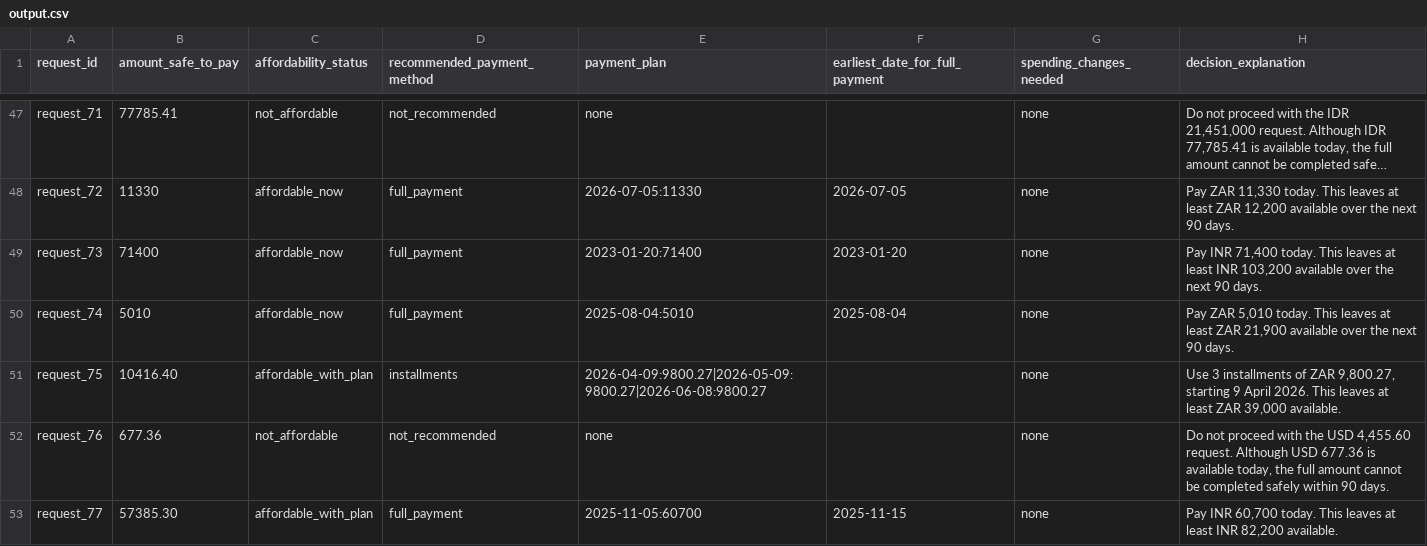
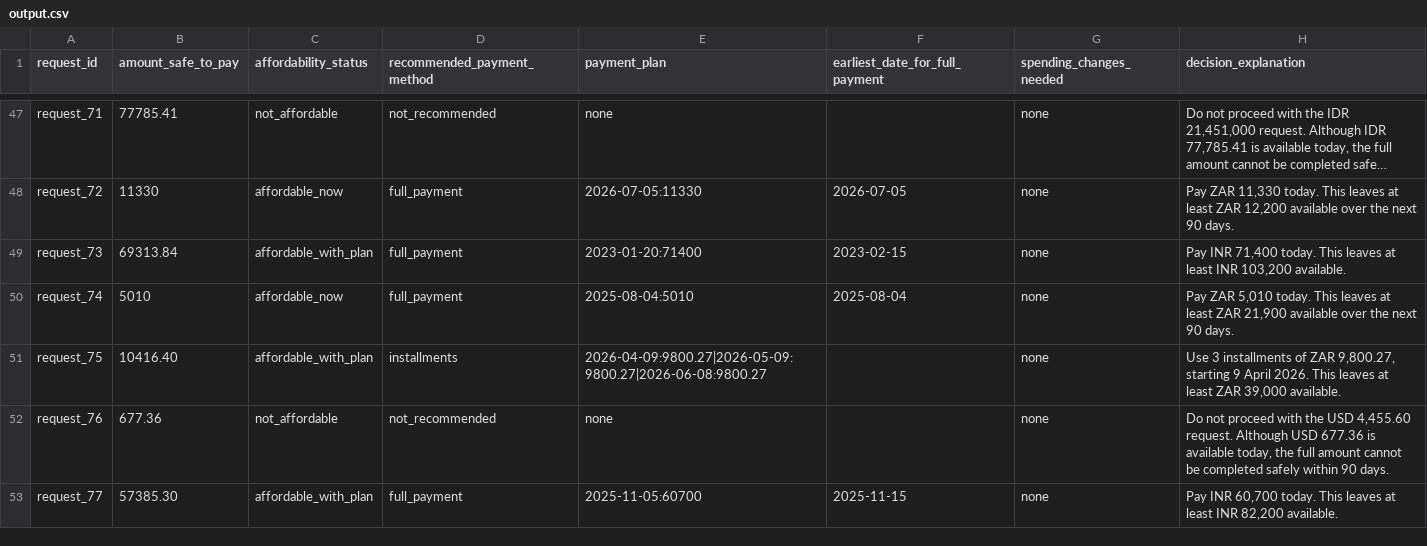
Before and after one commit to Atharav001/buy-or-wait-agent, a CSV file: output.csv, drawn as a sheet; only a part is shown, gaps mark what is left out; long unchanged cells end in …; the diff covers the shown part only; the diff names each change by its address in the sheet, - before the commit and + after, or states it on an @@ line.

Commit message:
feat: multimodal VLM execution with gpt-4o-mini, DEC-042 logged, updated output.csv and usage_report

```diff
--- a/output.csv
+++ b/output.csv
-B49 (amount_safe_to_pay): 71400
+B49 (amount_safe_to_pay): 69313.84
-C49 (affordability_status): affordable_now
+C49 (affordability_status): affordable_with_plan
-F49 (earliest_date_for_full_payment): 2023-01-20
+F49 (earliest_date_for_full_payment): 2023-02-15
-H49 (decision_explanation): …INR 103,200 available over the next 90 days.
+H49 (decision_explanation): …INR 103,200 available.
```
Also changed, not shown: 17 edited cells elsewhere in this file, 3 other files.
